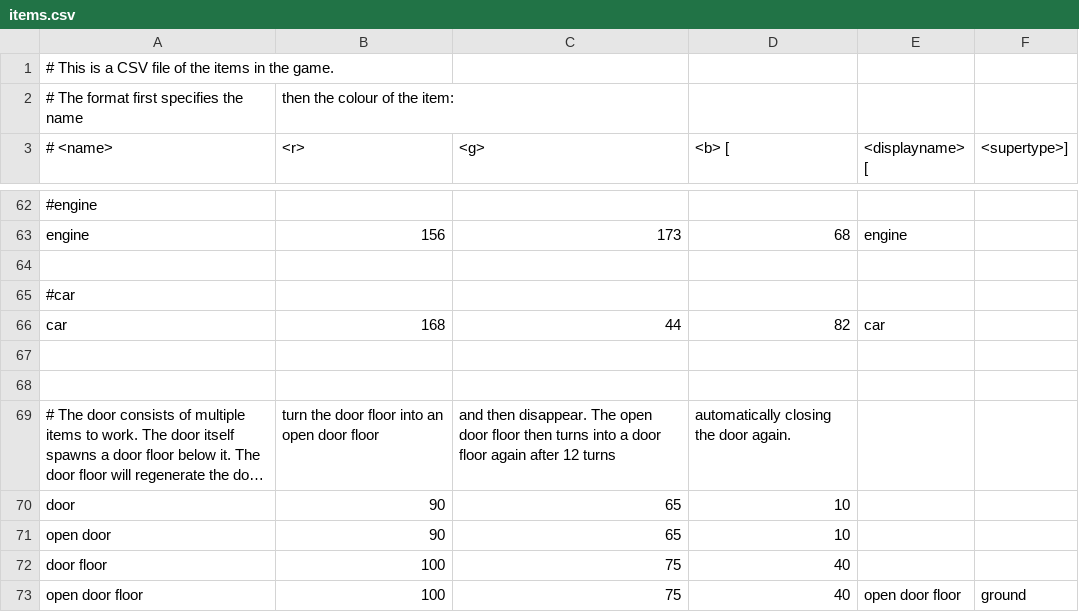
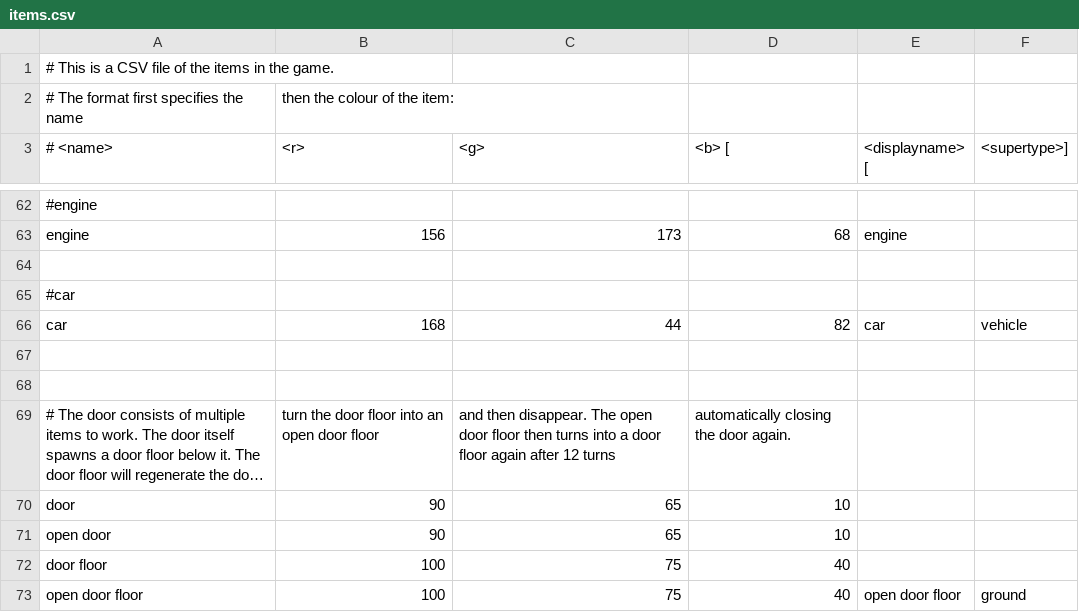
Before and after one commit to martinjmanser/NopeQuest, a CSV file: items.csv, drawn as a sheet; only a part is shown, gaps mark what is left out; long unchanged cells end in ….

Commit message:
added car movement todo - allow car to move 1 space if blocked by an item

```diff
--- a/items.csv
+++ b/items.csv
@@ -65,3 +65,3 @@ engine, 156, 173, 68, engine
 #car
-car, 168, 44, 82, car
+car, 168, 44, 82, car, vehicle
 
```
Also changed, not shown: 2 other files.
